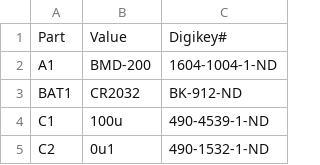
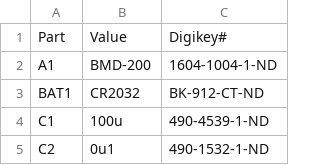
Before and after one commit to HumanDynamics/openbadge, a CSV file: eagle/nRF_badge/Badge_03_v4/Badge_03v4_RTC_export_2060428/badge_03v4_bom.csv, drawn as a sheet; only a part is shown.

```diff
--- a/eagle/nRF_badge/Badge_03_v4/Badge_03v4_RTC_export_2060428/badge_03v4_bom.csv
+++ b/eagle/nRF_badge/Badge_03_v4/Badge_03v4_RTC_export_2060428/badge_03v4_bom.csv
@@ -2,3 +2,3 @@ Part,Value,Digikey#
 A1,BMD-200,1604-1004-1-ND
-BAT1,CR2032,BK-912-ND
+BAT1,CR2032,BK-912-CT-ND
 C1,100u,490-4539-1-ND
```
Also changed, not shown: 2 other files.
